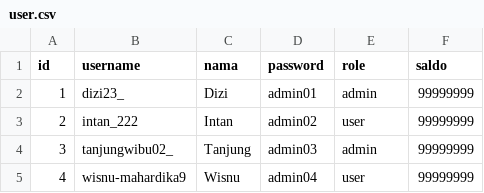
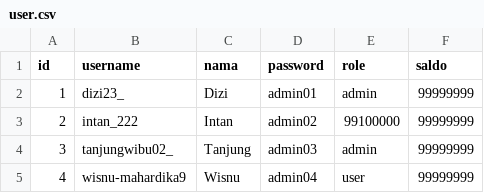
Before and after one commit to DiziASP/Tubes-Daspro---BNMO, a CSV file: Database/user.csv, drawn as a sheet.

```diff
--- a/Database/user.csv
+++ b/Database/user.csv
@@ -2,3 +2,3 @@ id;username;nama;password;role;saldo
 1;dizi23_;Dizi;admin01;admin;99999999
-2;intan_222;Intan;admin02;user;99999999
+2;intan_222;Intan;admin02;99100000;99999999
 3;tanjungwibu02_;Tanjung;admin03;admin;99999999
```
Also changed, not shown: Database/game.csv, Database/riwayat.csv, 7 other files.
